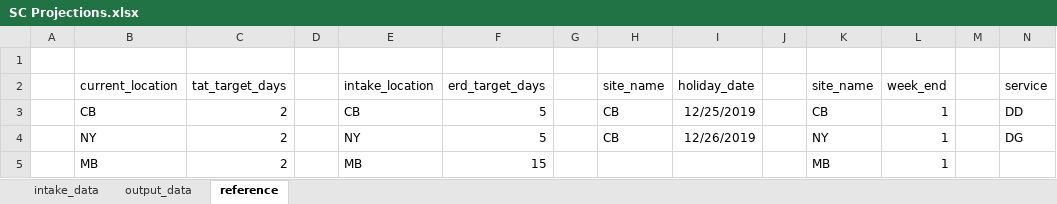
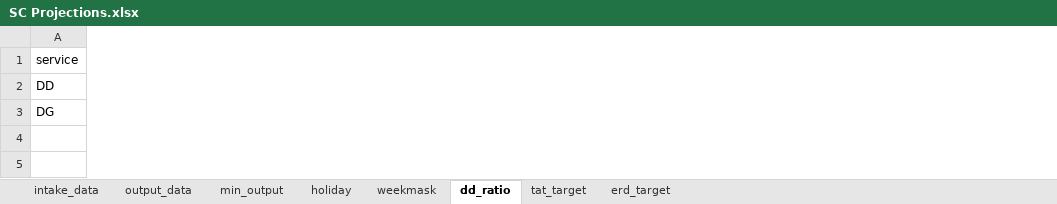
Before and after one commit to LChettia/hello-world, an Excel workbook: SC Projections.xlsx, sheet dd_ratio, drawn as a sheet; only a part is shown; values as stored, in another font and other column widths than the file's, no borders; table styles not drawn; removed rows and columns are numbered as before the commit, all else as after; rows hold the shown columns only; the diff names each change by its address in the sheet, - before the commit and + after, or states it on an @@ line.

```diff
--- a/SC Projections.xlsx (sheet dd_ratio)
+++ b/SC Projections.xlsx (sheet dd_ratio)
-sheet tab: reference
+sheet tab: dd_ratio
+sheet tab: min_output
+sheet tab: holiday
+sheet tab: weekmask
+sheet tab: tat_target
+sheet tab: erd_target
-column A, empty
-column B (current_location), rows 3-4: CB | NY
-column C (tat_target_days), rows 3-4: 2 | 2
-column D, empty
-column E (intake_location), rows 3-4: CB | NY
-column F (erd_target_days), rows 3-4: 5 | 5
-column G, empty
-column H (site_name), rows 3-4: CB | CB
-column I (holiday_date), rows 3-4: 12/25/2019 | 12/26/2019
-column J, empty
-column K (site_name), rows 3-4: CB | NY
-column L (week_end), rows 3-4: 1 | 1
-column M, empty
-row 1: (empty)
-row 5:  | MB | 2 |  | MB | 15 |  |  |  |  | MB | 1
```
Also changed, not shown: sheet intake_data, sheet output_data, 1 other file.
